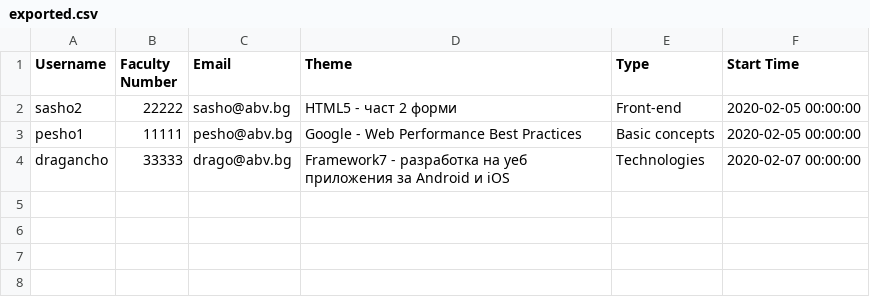
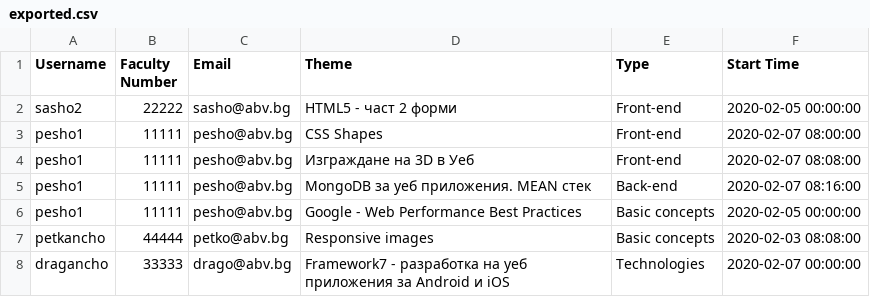
Before and after one commit to webpgh/PresentationCalendar, a CSV file: exportedStudents/exported.csv, drawn as a sheet; the diff names each change by its address in the sheet, - before the commit and + after, or states it on an @@ line.

Commit message:
bugfix

```diff
--- a/exportedStudents/exported.csv
+++ b/exportedStudents/exported.csv
+row 3: pesho1 | 11111 | pesho@abv.bg | CSS Shapes | Front-end | 2020-02-07 08:00:00
+row 4: pesho1 | 11111 | pesho@abv.bg | Изграждане на 3D в Уеб | Front-end | 2020-02-07 08:08:00
+row 5: pesho1 | 11111 | pesho@abv.bg | MongoDB за уеб приложения. MEAN стек | Back-end | 2020-02-07 08:16:00
+row 7: petkancho | 44444 | petko@abv.bg | Responsive images | Basic concepts | 2020-02-03 08:08:00
```
